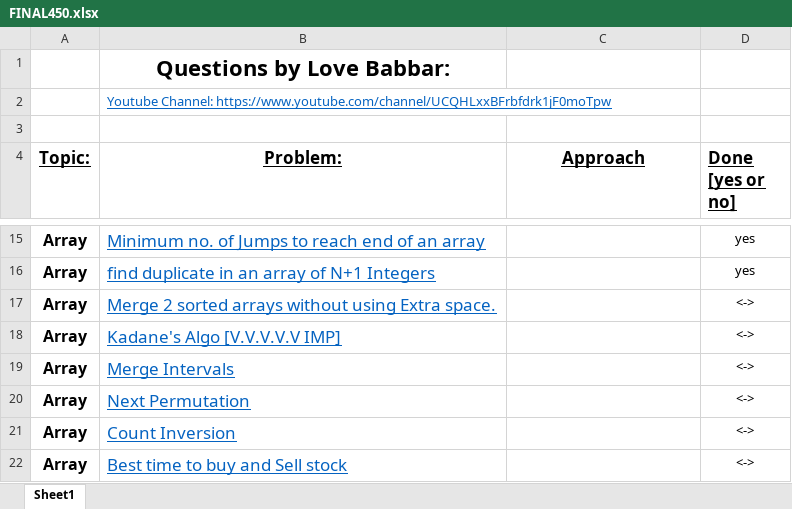
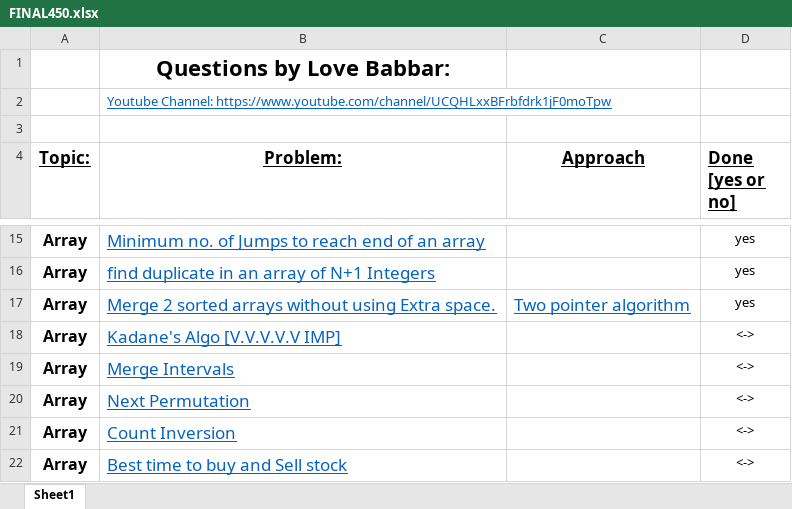
Before and after one commit to VishalGhai/Final-450, an Excel workbook: FINAL450.xlsx, sheet Sheet1, drawn as a sheet; only a part is shown, gaps mark what is left out; values as stored, in another font and other column widths than the file's, no borders; the diff names each change by its address in the sheet, - before the commit and + after, or states it on an @@ line.

```diff
--- a/FINAL450.xlsx (sheet Sheet1)
+++ b/FINAL450.xlsx (sheet Sheet1)
-C17 (Approach): (empty)
+C17 (Approach): Two pointer algorithm
-D17 (Done [yes or no]): <->
+D17 (Done [yes or no]): yes
```
Also changed, not shown: 1 other file.
